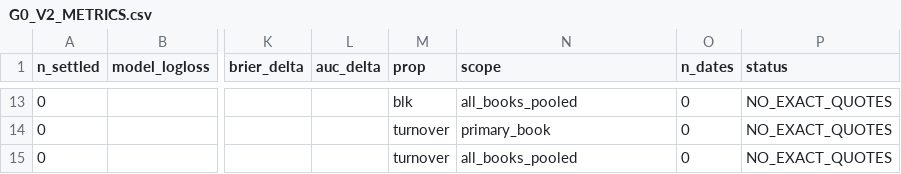
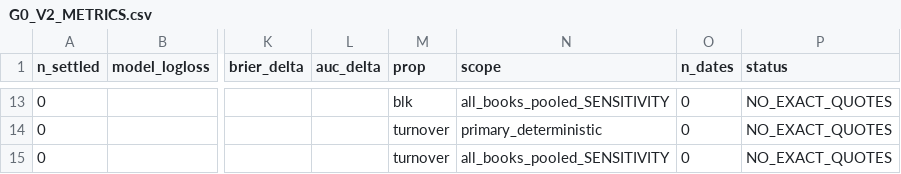
Before and after one commit to Risky-Scout/wnba-player-props-pmf-model, a CSV file: artifacts/market_feature_proof/G0_v2/G0_V2_METRICS.csv, drawn as a sheet; only a part is shown, gaps mark what is left out; the diff covers the shown part only; the diff names each change by its address in the sheet, - before the commit and + after, or states it on an @@ line.

```diff
--- a/artifacts/market_feature_proof/G0_v2/G0_V2_METRICS.csv
+++ b/artifacts/market_feature_proof/G0_v2/G0_V2_METRICS.csv
-N13 (scope): all_books_pooled
+N13 (scope): all_books_pooled_SENSITIVITY
-N14 (scope): primary_book
+N14 (scope): primary_deterministic
-N15 (scope): all_books_pooled
+N15 (scope): all_books_pooled_SENSITIVITY
```
Also changed, not shown: 4 added rows, 4 removed rows and 24 edited cells elsewhere in this file, artifacts/market_feature_proof/G0_v2/CLOSEST_PROP_RANKING.csv, artifacts/market_feature_proof/G0_v2/LOWCOST_CANDIDATE_METRICS.csv, 18 other files.
